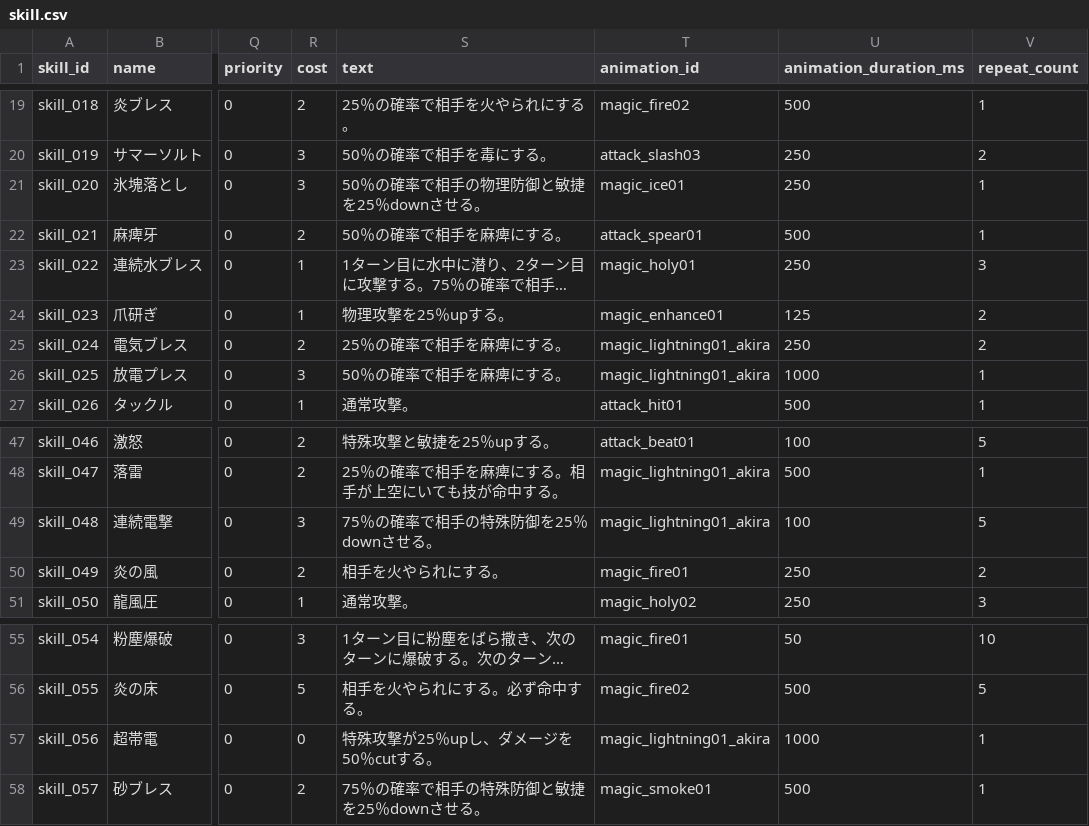
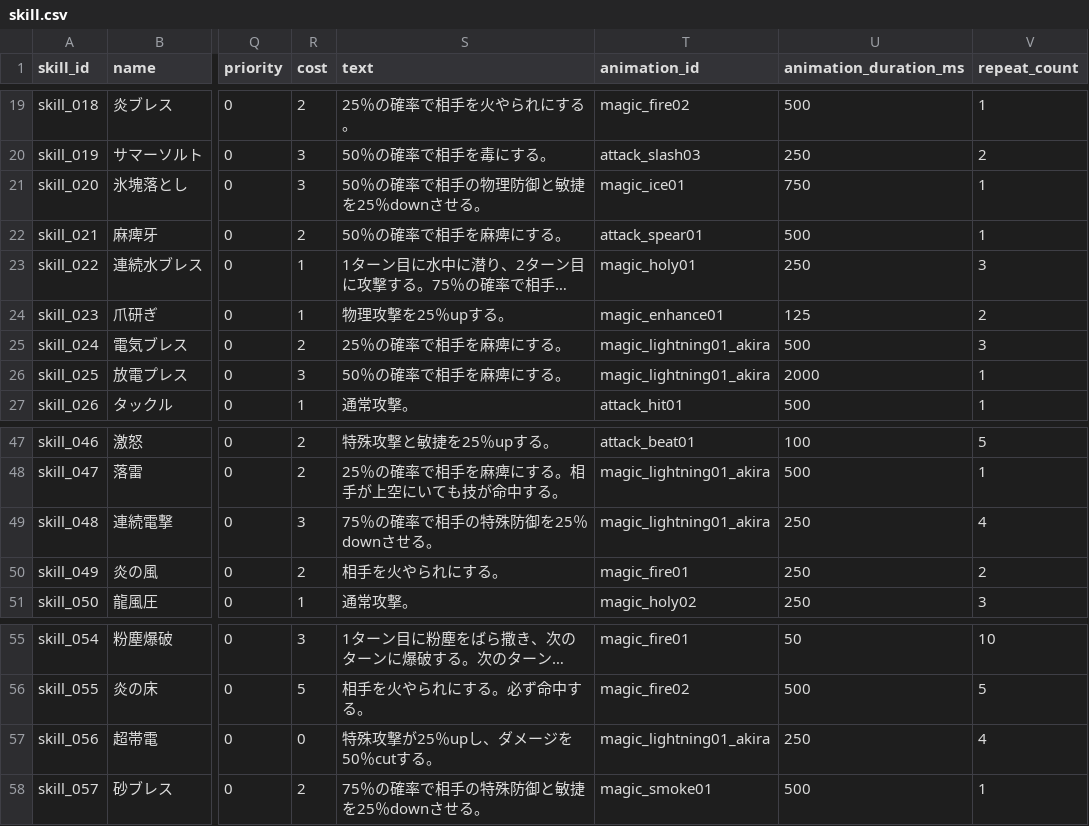
Before and after one commit to b16e17f18/MHB, a CSV file: data/skill.csv, drawn as a sheet; only a part is shown, gaps mark what is left out; long unchanged cells end in …; the diff names each change by its address in the sheet, - before the commit and + after, or states it on an @@ line.

Commit message:
Update skill.csv

```diff
--- a/data/skill.csv
+++ b/data/skill.csv
-U21 (animation_duration_ms): 250
+U21 (animation_duration_ms): 750
-U25 (animation_duration_ms): 250
+U25 (animation_duration_ms): 500
-V25 (repeat_count): 2
+V25 (repeat_count): 3
-U26 (animation_duration_ms): 1000
+U26 (animation_duration_ms): 2000
-U49 (animation_duration_ms): 100
+U49 (animation_duration_ms): 250
-V49 (repeat_count): 5
+V49 (repeat_count): 4
-U57 (animation_duration_ms): 1000
+U57 (animation_duration_ms): 250
-V57 (repeat_count): 1
+V57 (repeat_count): 4
```
